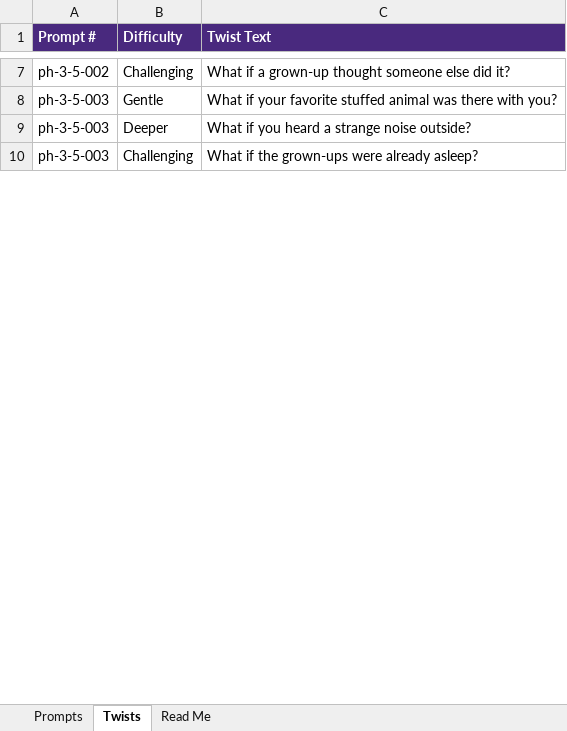
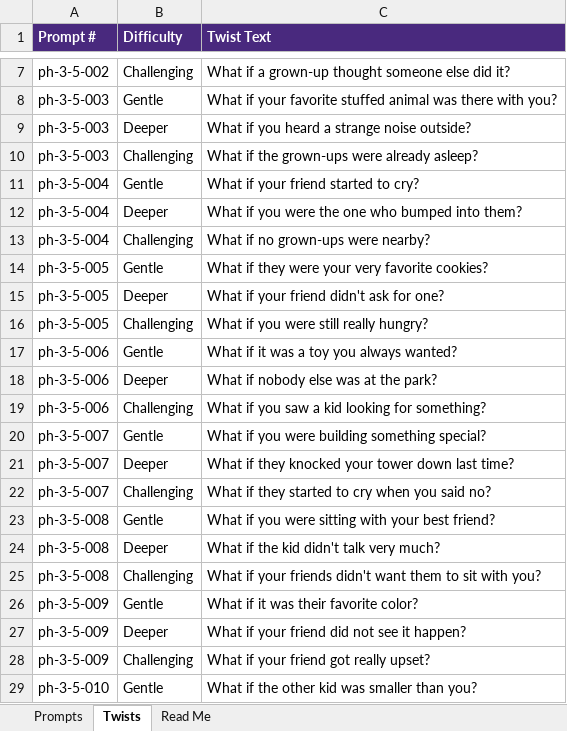
Before and after one commit to castrovibes/what-if, an Excel workbook: Ethical_Choices_App_Full_Prompt_Library.xlsx, sheet Twists, drawn as a sheet; only a part is shown, gaps mark what is left out; values as stored, in another font and other column widths than the file's, no borders; the diff covers the shown part only; the diff names each change by its address in the sheet, - before the commit and + after, or states it on an @@ line.

```diff
--- a/Ethical_Choices_App_Full_Prompt_Library.xlsx (sheet Twists)
+++ b/Ethical_Choices_App_Full_Prompt_Library.xlsx (sheet Twists)
+row 11: ph-3-5-004 | Gentle | What if your friend started to cry?
+row 12: ph-3-5-004 | Deeper | What if you were the one who bumped into them?
+row 13: ph-3-5-004 | Challenging | What if no grown-ups were nearby?
+row 14: ph-3-5-005 | Gentle | What if they were your very favorite cookies?
+row 15: ph-3-5-005 | Deeper | What if your friend didn't ask for one?
+row 16: ph-3-5-005 | Challenging | What if you were still really hungry?
+row 17: ph-3-5-006 | Gentle | What if it was a toy you always wanted?
+row 18: ph-3-5-006 | Deeper | What if nobody else was at the park?
+row 19: ph-3-5-006 | Challenging | What if you saw a kid looking for something?
+row 20: ph-3-5-007 | Gentle | What if you were building something special?
+row 21: ph-3-5-007 | Deeper | What if they knocked your tower down last time?
+row 22: ph-3-5-007 | Challenging | What if they started to cry when you said no?
+row 23: ph-3-5-008 | Gentle | What if you were sitting with your best friend?
+row 24: ph-3-5-008 | Deeper | What if the kid didn't talk very much?
+row 25: ph-3-5-008 | Challenging | What if your friends didn't want them to sit with you?
+row 26: ph-3-5-009 | Gentle | What if it was their favorite color?
+row 27: ph-3-5-009 | Deeper | What if your friend did not see it happen?
+row 28: ph-3-5-009 | Challenging | What if your friend got really upset?
+row 29: ph-3-5-010 | Gentle | What if the other kid was smaller than you?
```
Also changed, not shown: 545 added rows elsewhere in this sheet, sheet Prompts, sheet Read Me, 2 other files.
